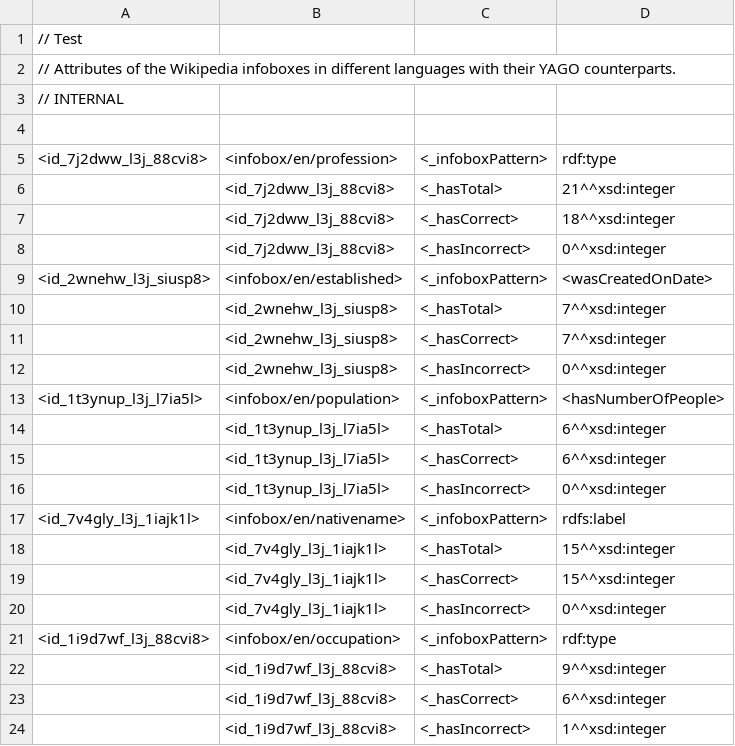
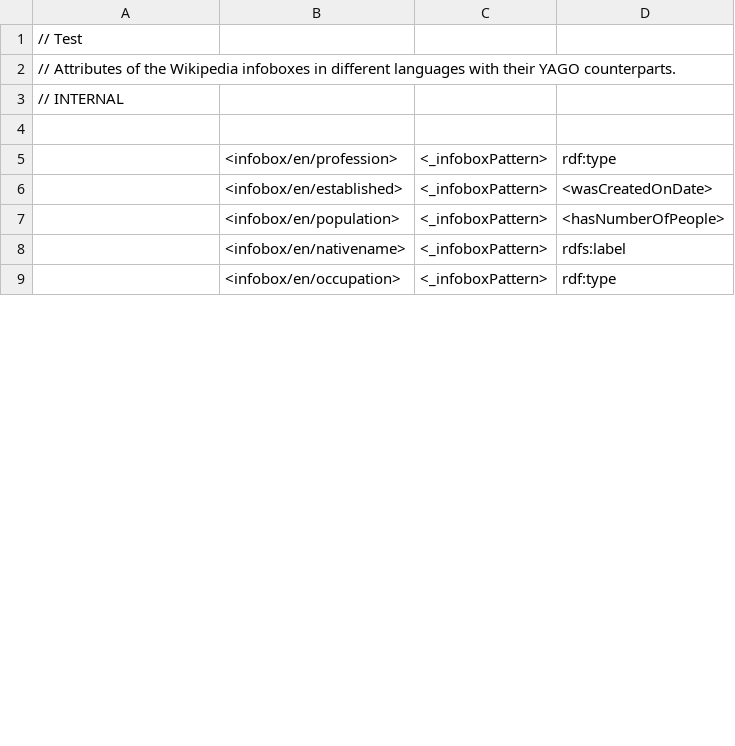
Before and after one commit to yago-naga/yago3, a TSV file: testCases/fromThemes.AttributeMatcher/en/goldOutput/matchedAttributes_en.tsv, drawn as a sheet; only a part is shown; the diff covers the shown part only.

```diff
--- a/testCases/fromThemes.AttributeMatcher/en/goldOutput/matchedAttributes_en.tsv
+++ b/testCases/fromThemes.AttributeMatcher/en/goldOutput/matchedAttributes_en.tsv
@@ -4,21 +4,6 @@
 
-<id_7j2dww_l3j_88cvi8>	<infobox/en/profession>	<_infoboxPattern>	rdf:type
-	<id_7j2dww_l3j_88cvi8>	<_hasTotal>	"21"^^xsd:integer
-	<id_7j2dww_l3j_88cvi8>	<_hasCorrect>	"18"^^xsd:integer
-	<id_7j2dww_l3j_88cvi8>	<_hasIncorrect>	"0"^^xsd:integer
-<id_2wnehw_l3j_siusp8>	<infobox/en/established>	<_infoboxPattern>	<wasCreatedOnDate>
-	<id_2wnehw_l3j_siusp8>	<_hasTotal>	"7"^^xsd:integer
-	<id_2wnehw_l3j_siusp8>	<_hasCorrect>	"7"^^xsd:integer
-	<id_2wnehw_l3j_siusp8>	<_hasIncorrect>	"0"^^xsd:integer
-<id_1t3ynup_l3j_l7ia5l>	<infobox/en/population>	<_infoboxPattern>	<hasNumberOfPeople>
-	<id_1t3ynup_l3j_l7ia5l>	<_hasTotal>	"6"^^xsd:integer
-	<id_1t3ynup_l3j_l7ia5l>	<_hasCorrect>	"6"^^xsd:integer
-	<id_1t3ynup_l3j_l7ia5l>	<_hasIncorrect>	"0"^^xsd:integer
-<id_7v4gly_l3j_1iajk1l>	<infobox/en/nativename>	<_infoboxPattern>	rdfs:label
-	<id_7v4gly_l3j_1iajk1l>	<_hasTotal>	"15"^^xsd:integer
-	<id_7v4gly_l3j_1iajk1l>	<_hasCorrect>	"15"^^xsd:integer
-	<id_7v4gly_l3j_1iajk1l>	<_hasIncorrect>	"0"^^xsd:integer
-<id_1i9d7wf_l3j_88cvi8>	<infobox/en/occupation>	<_infoboxPattern>	rdf:type
-	<id_1i9d7wf_l3j_88cvi8>	<_hasTotal>	"9"^^xsd:integer
-	<id_1i9d7wf_l3j_88cvi8>	<_hasCorrect>	"6"^^xsd:integer
-	<id_1i9d7wf_l3j_88cvi8>	<_hasIncorrect>	"1"^^xsd:integer
+	<infobox/en/profession>	<_infoboxPattern>	rdf:type
+	<infobox/en/established>	<_infoboxPattern>	<wasCreatedOnDate>
+	<infobox/en/population>	<_infoboxPattern>	<hasNumberOfPeople>
+	<infobox/en/nativename>	<_infoboxPattern>	rdfs:label
+	<infobox/en/occupation>	<_infoboxPattern>	rdf:type
```
Also changed, not shown: 15 removed rows and 5 edited cells elsewhere in this file, testCases/fromWikipedia.InfoboxExtractor/en/goldOutput/yagoInfoboxAttributeSources_en.tsv, testCases/fromWikipedia.InfoboxExtractor/en/goldOutput/yagoInfoboxAttributes_en.tsv, 7 other files.
